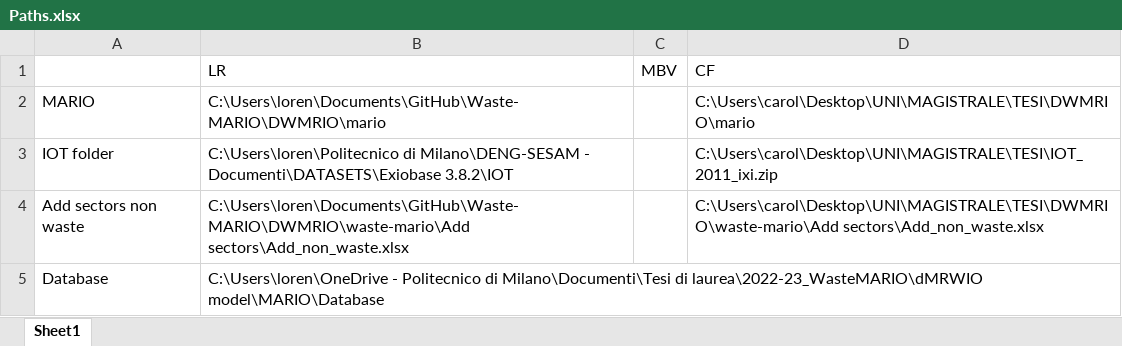
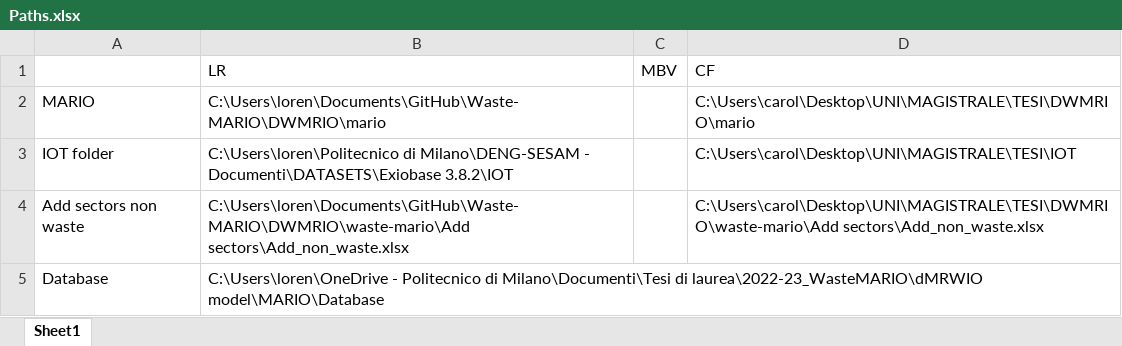
Before and after one commit to Waste-MARIO/DWMRIO, an Excel workbook: waste-mario/Paths.xlsx, sheet Sheet1, drawn as a sheet; values as stored, in another font and other column widths than the file's, no borders; the diff names each change by its address in the sheet, - before the commit and + after, or states it on an @@ line.

Commit message:
Update Paths.xlsx

```diff
--- a/waste-mario/Paths.xlsx (sheet Sheet1)
+++ b/waste-mario/Paths.xlsx (sheet Sheet1)
-D3 (CF): C:\Users\carol\Desktop\UNI\MAGISTRALE\TESI\IOT_2011_ixi.zip
+D3 (CF): C:\Users\carol\Desktop\UNI\MAGISTRALE\TESI\IOT
```
